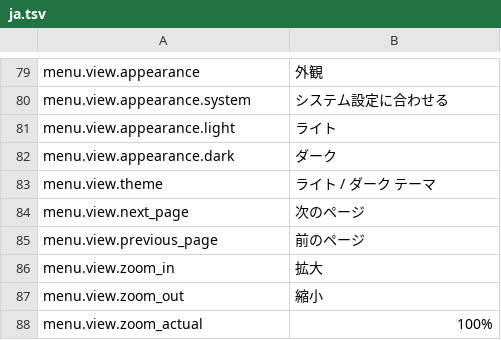
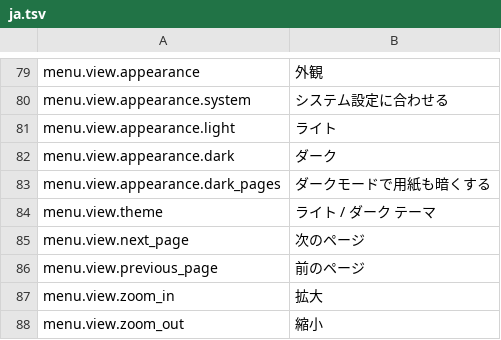
Before and after one commit to jade-rs/jade-office, a TSV file: crates/jade-gpui-app/i18n/ja.tsv, drawn as a sheet; only a part is shown, gaps mark what is left out; the shorter side is filled out with more unchanged rows.

```diff
--- a/crates/jade-gpui-app/i18n/ja.tsv
+++ b/crates/jade-gpui-app/i18n/ja.tsv
@@ -82,2 +82,3 @@ menu.view.appearance.light	ライト
 menu.view.appearance.dark	ダーク
+menu.view.appearance.dark_pages	ダークモードで用紙も暗くする
 menu.view.theme	ライト / ダーク テーマ
```
Also changed, not shown: crates/jade-gpui-app/i18n/en.tsv, 11 other files.
